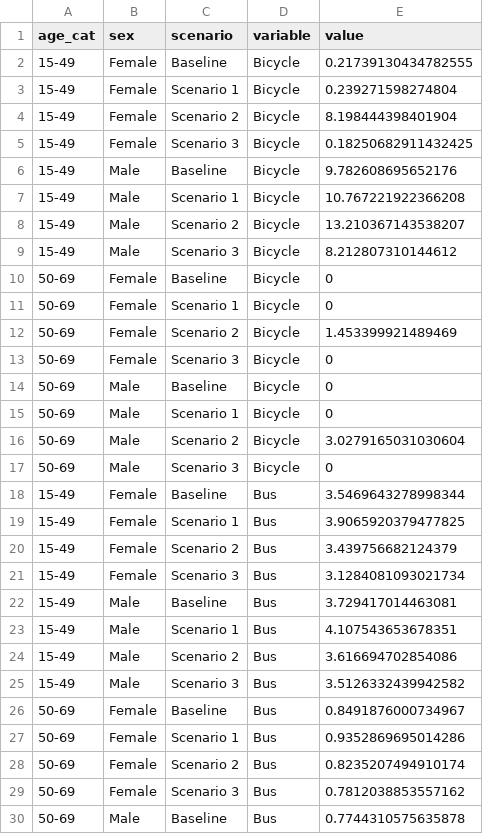
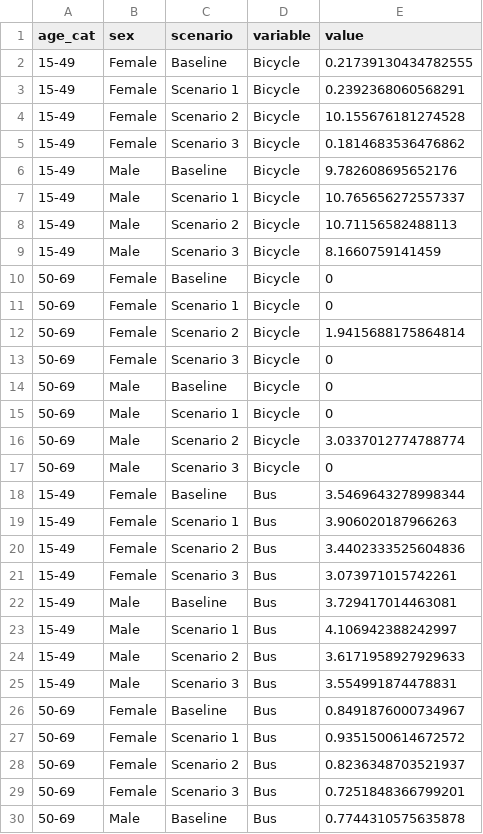
Before and after one commit to ITHIM/ithim-r-interface, a CSV file: demo/data/accra/injuries/deaths_by_mode_long.csv, drawn as a sheet; only a part is shown; the diff covers the shown part only.

```diff
--- a/demo/data/accra/injuries/deaths_by_mode_long.csv
+++ b/demo/data/accra/injuries/deaths_by_mode_long.csv
@@ -2,12 +2,12 @@ age_cat,sex,scenario,variable,value
 15-49,Female,Baseline,Bicycle,0.21739130434782555
-15-49,Female,Scenario 1,Bicycle,0.239271598274804
-15-49,Female,Scenario 2,Bicycle,8.198444398401904
-15-49,Female,Scenario 3,Bicycle,0.18250682911432425
+15-49,Female,Scenario 1,Bicycle,0.2392368060568291
+15-49,Female,Scenario 2,Bicycle,10.155676181274528
+15-49,Female,Scenario 3,Bicycle,0.1814683536476862
 15-49,Male,Baseline,Bicycle,9.782608695652176
-15-49,Male,Scenario 1,Bicycle,10.767221922366208
-15-49,Male,Scenario 2,Bicycle,13.210367143538207
-15-49,Male,Scenario 3,Bicycle,8.212807310144612
+15-49,Male,Scenario 1,Bicycle,10.765656272557337
+15-49,Male,Scenario 2,Bicycle,10.71156582488113
+15-49,Male,Scenario 3,Bicycle,8.1660759141459
 50-69,Female,Baseline,Bicycle,0
 50-69,Female,Scenario 1,Bicycle,0
-50-69,Female,Scenario 2,Bicycle,1.453399921489469
+50-69,Female,Scenario 2,Bicycle,1.9415688175864814
 50-69,Female,Scenario 3,Bicycle,0
@@ -15,16 +15,16 @@ age_cat,sex,scenario,variable,value
 50-69,Male,Scenario 1,Bicycle,0
-50-69,Male,Scenario 2,Bicycle,3.0279165031030604
+50-69,Male,Scenario 2,Bicycle,3.0337012774788774
 50-69,Male,Scenario 3,Bicycle,0
 15-49,Female,Baseline,Bus,3.5469643278998344
-15-49,Female,Scenario 1,Bus,3.9065920379477825
-15-49,Female,Scenario 2,Bus,3.439756682124379
-15-49,Female,Scenario 3,Bus,3.1284081093021734
+15-49,Female,Scenario 1,Bus,3.906020187966263
+15-49,Female,Scenario 2,Bus,3.4402333525604836
+15-49,Female,Scenario 3,Bus,3.073971015742261
 15-49,Male,Baseline,Bus,3.729417014463081
-15-49,Male,Scenario 1,Bus,4.107543653678351
-15-49,Male,Scenario 2,Bus,3.616694702854086
-15-49,Male,Scenario 3,Bus,3.5126332439942582
+15-49,Male,Scenario 1,Bus,4.106942388242997
+15-49,Male,Scenario 2,Bus,3.6171958927929633
+15-49,Male,Scenario 3,Bus,3.554991874478831
 50-69,Female,Baseline,Bus,0.8491876000734967
-50-69,Female,Scenario 1,Bus,0.9352869695014286
-50-69,Female,Scenario 2,Bus,0.8235207494910174
-50-69,Female,Scenario 3,Bus,0.7812038853557162
+50-69,Female,Scenario 1,Bus,0.9351500614672572
+50-69,Female,Scenario 2,Bus,0.8236348703521937
+50-69,Female,Scenario 3,Bus,0.7251848366799201
 50-69,Male,Baseline,Bus,0.7744310575635878
```
Also changed, not shown: 59 edited cells elsewhere in this file, demo/data/accra/health/disease_outcomes_lookup.csv, demo/data/accra/health/total_deaths.csv, 6 other files.
